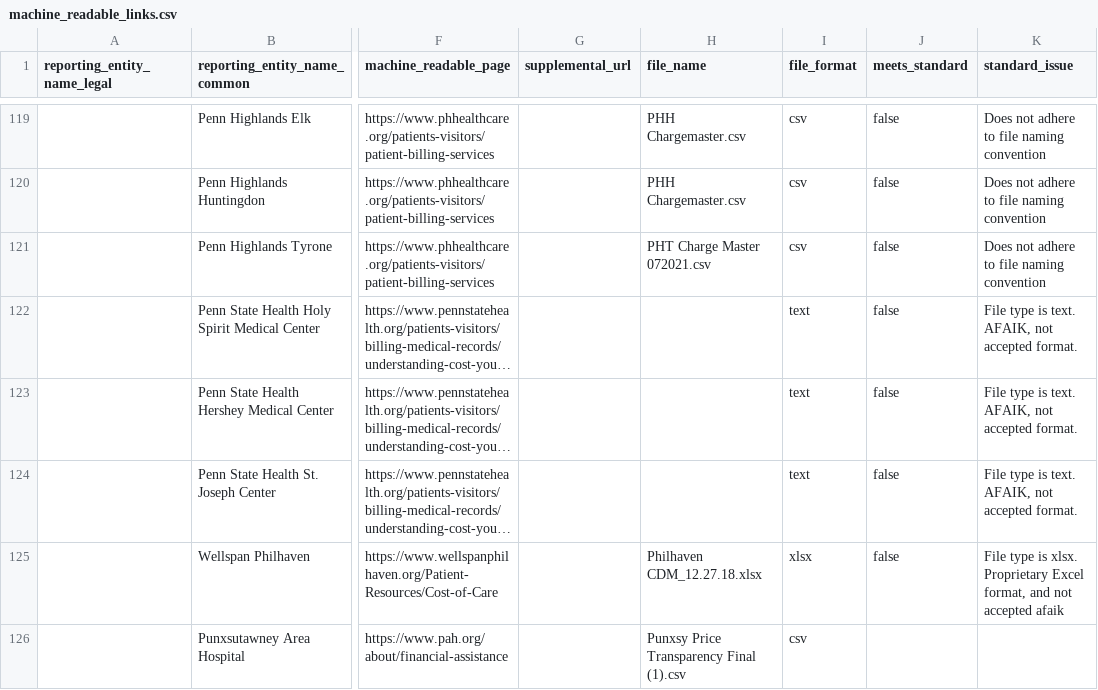
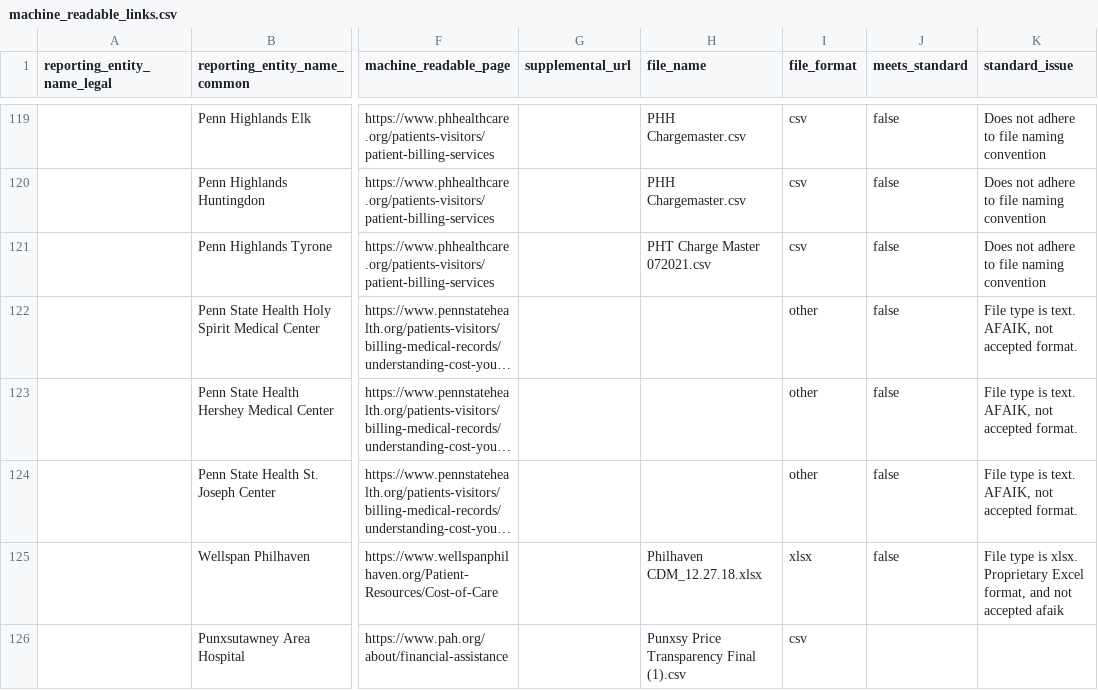
Before and after one commit to TPAFS/transparency-data, a CSV file: price_transparency/hospitals/machine_readable_links.csv, drawn as a sheet; only a part is shown, gaps mark what is left out; long unchanged cells end in …; the diff names each change by its address in the sheet, - before the commit and + after, or states it on an @@ line.

Commit message:
Fix file format specifier

```diff
--- a/price_transparency/hospitals/machine_readable_links.csv
+++ b/price_transparency/hospitals/machine_readable_links.csv
-I122:I124 (file_format): text
+I122:I124 (file_format): other
```
